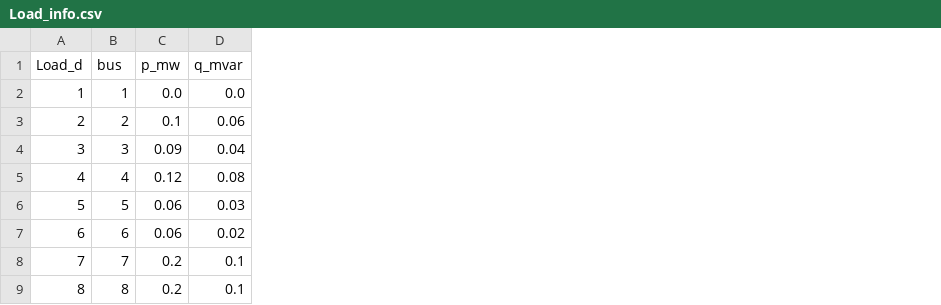
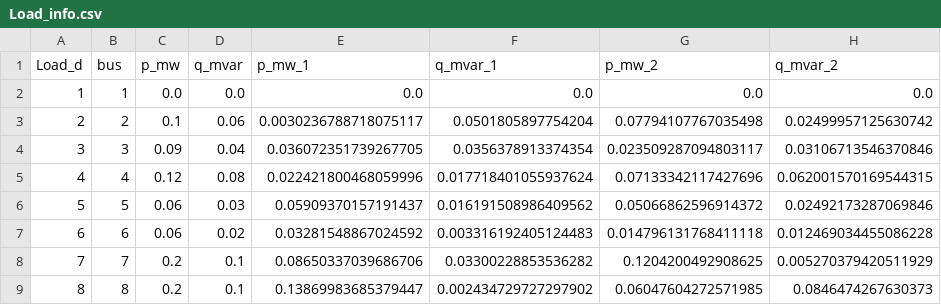
Before and after one commit to kwoong2001/pyomoatoz, a CSV file: nthPractice/33Bbus_MPOPF/Pre_cal_data/Load_info.csv, drawn as a sheet; only a part is shown; the diff names each change by its address in the sheet, - before the commit and + after, or states it on an @@ line.

```diff
--- a/nthPractice/33Bbus_MPOPF/Pre_cal_data/Load_info.csv
+++ b/nthPractice/33Bbus_MPOPF/Pre_cal_data/Load_info.csv
+column E (p_mw_1), rows 2-9: 0.0 | 0.0030236788718075117 | 0.036072351739267705 | 0.022421800468059996 | 0.05909370157191437 | 0.03281548867024592 | 0.08650337039686706 | 0.13869983685379447
+column F (q_mvar_1), rows 2-9: 0.0 | 0.0501805897754204 | 0.0356378913374354 | 0.017718401055937624 | 0.016191508986409562 | 0.003316192405124483 | 0.03300228853536282 | 0.002434729727297902
+column G (p_mw_2), rows 2-9: 0.0 | 0.07794107767035498 | 0.023509287094803117 | 0.07133342117427696 | 0.05066862596914372 | 0.014796131768411118 | 0.1204200492908625 | 0.06047604272571985
+column H (q_mvar_2), rows 2-9: 0.0 | 0.02499957125630742 | 0.03106713546370846 | 0.062001570169544315 | 0.02492173287069846 | 0.012469034455086228 | 0.005270379420511929 | 0.0846474267630373
```
Also changed, not shown: 4 other files.
